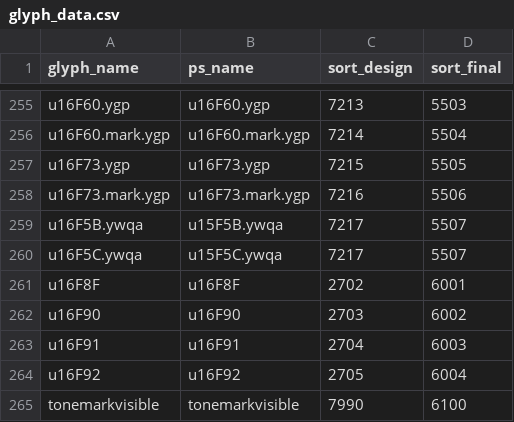
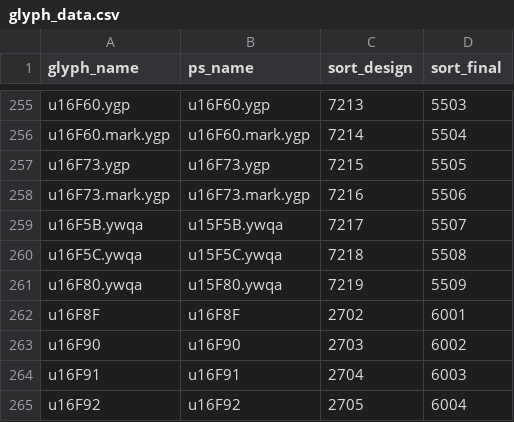
Before and after one commit to silnrsi/font-shimenkan, a CSV file: source/glyph_data.csv, drawn as a sheet; only a part is shown, gaps mark what is left out; the shorter side is filled out with more unchanged rows.

Commit message:
Raise one more YWQA vowel

```diff
--- a/source/glyph_data.csv
+++ b/source/glyph_data.csv
@@ -259,3 +259,4 @@ u16F73.mark.ygp,u16F73.mark.ygp,7216,5506
 u16F5B.ywqa,u15F5B.ywqa,7217,5507
-u16F5C.ywqa,u15F5C.ywqa,7217,5507
+u16F5C.ywqa,u15F5C.ywqa,7218,5508
+u16F80.ywqa,u15F80.ywqa,7219,5509
 u16F8F,u16F8F,2702,6001
```
Also changed, not shown: 19 other files.
